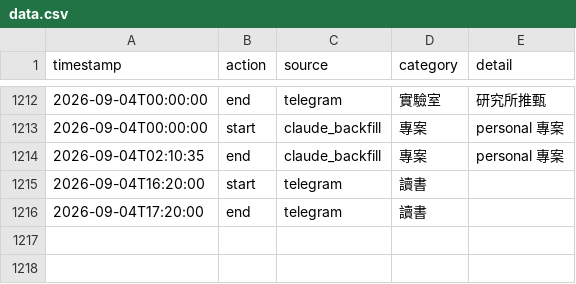
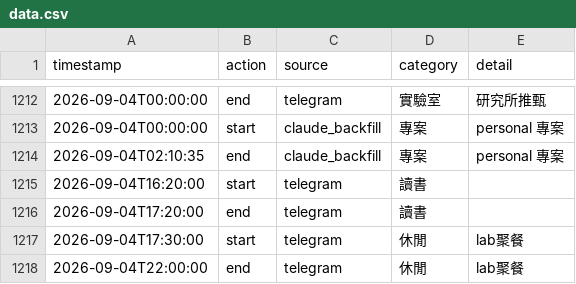
Before and after one commit to ssuyu0829/tt-f6a83b, a CSV file: data.csv, drawn as a sheet; only a part is shown, gaps mark what is left out.

Commit message:
sync 2026-09-05 01:47

```diff
--- a/data.csv
+++ b/data.csv
@@ -1216 +1216,3 @@ timestamp,action,source,category,detail
 2026-09-04T17:20:00,end,telegram,讀書,
+2026-09-04T17:30:00,start,telegram,休閒,lab聚餐
+2026-09-04T22:00:00,end,telegram,休閒,lab聚餐
```
